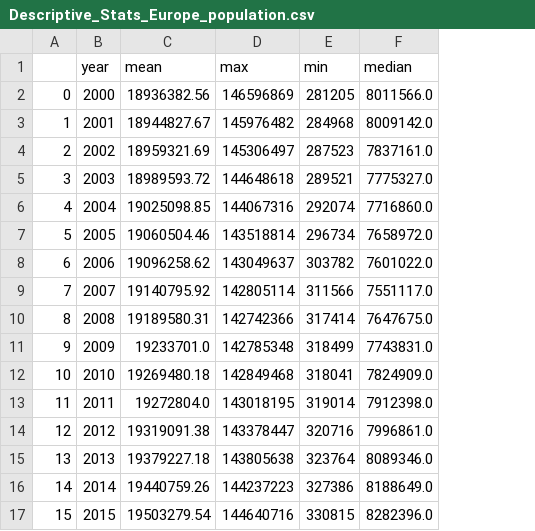
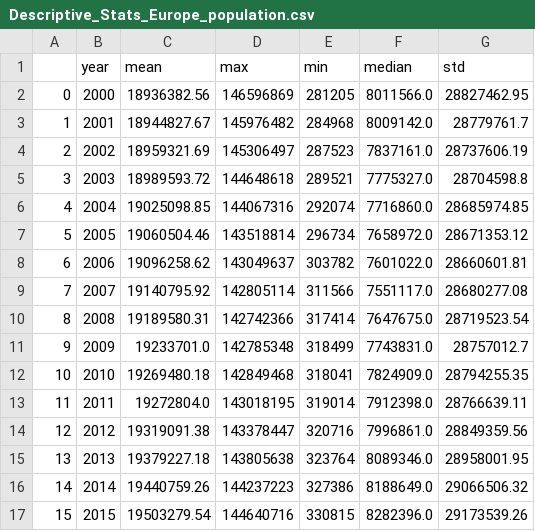
Before and after one commit to WVDevCode/Life_Expectancy_and_GDP, a CSV file: Datasets/Cleaned_datasets/Descriptive_Statistics_by_region/Population/Descriptive_Stats_Europe_population.csv, drawn as a sheet; the diff names each change by its address in the sheet, - before the commit and + after, or states it on an @@ line.

Commit message:
Modified df_wrangling to include regional standard deviations for all variables

```diff
--- a/Datasets/Cleaned_datasets/Descriptive_Statistics_by_region/Population/Descriptive_Stats_Europe_population.csv
+++ b/Datasets/Cleaned_datasets/Descriptive_Statistics_by_region/Population/Descriptive_Stats_Europe_population.csv
+column G (std), rows 2-17: 28827462.95 | 28779761.7 | 28737606.19 | 28704598.8 | 28685974.85 | 28671353.12 | 28660601.81 | 28680277.08 | 28719523.54 | 28757012.7 | 28794255.35 | 28766639.11 | 28849359.56 | 28958001.95 | 29066506.32 | 29173539.26
```
Also changed, not shown: Datasets/Cleaned_datasets/Descriptive_Statistics_by_region/GDP/Descriptive_Stats_America_gdp_per_capita.csv, Datasets/Cleaned_datasets/Descriptive_Statistics_by_region/GDP/Descriptive_Stats_Asia_gdp_per_capita.csv, 51 other files.
